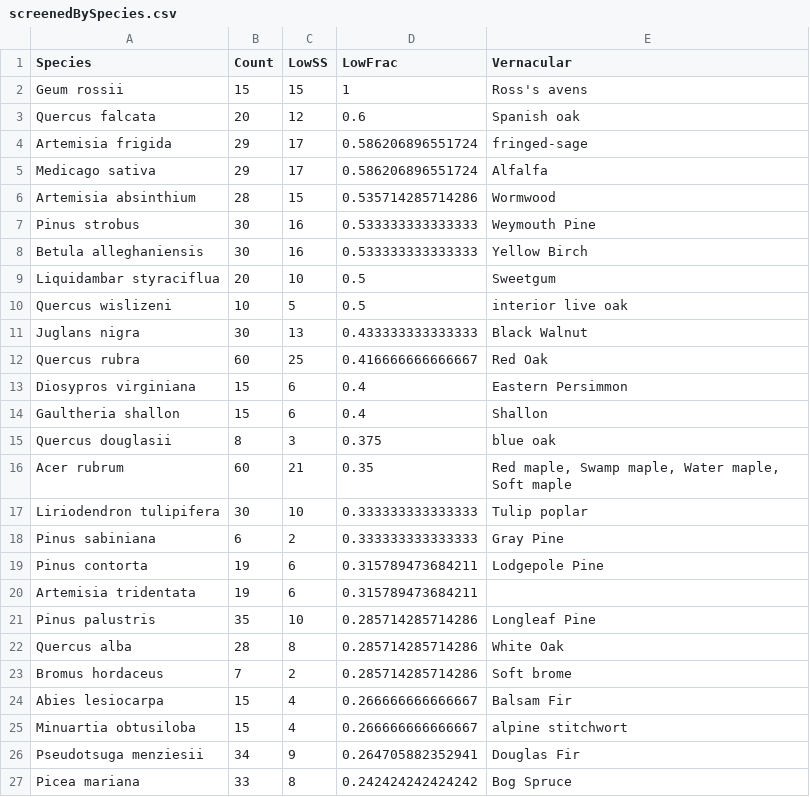
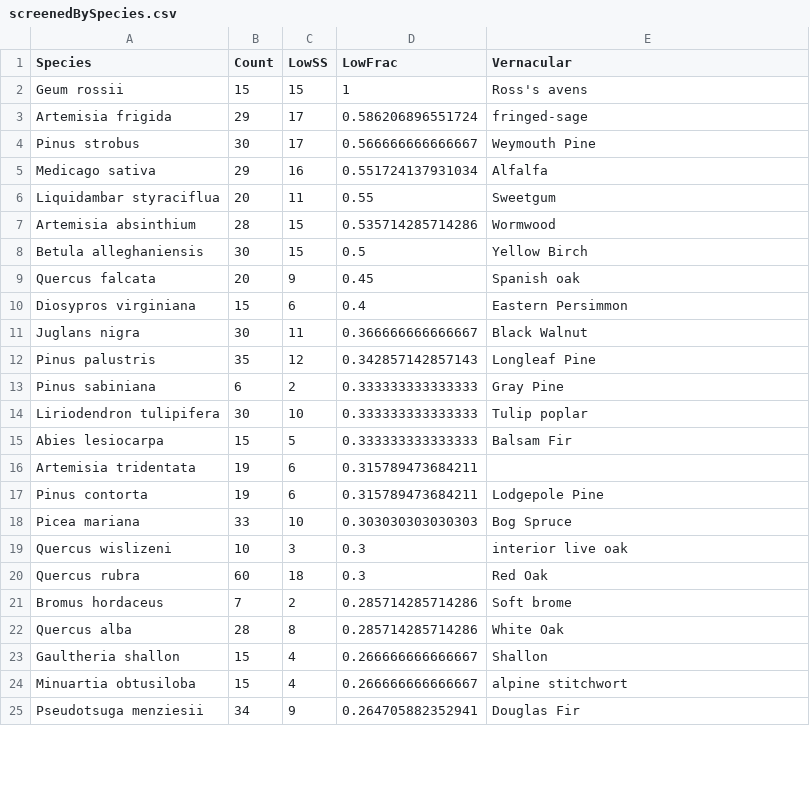
Before and after one commit to SPATIAL-Lab/CRDSscreening, a CSV file: out/screenedBySpecies.csv, drawn as a sheet; only a part is shown; the diff covers the shown part only.

```diff
--- a/out/screenedBySpecies.csv
+++ b/out/screenedBySpecies.csv
@@ -2,26 +2,24 @@
 "Geum rossii",15,15,1,"Ross's avens"
-"Quercus falcata",20,12,0.6,"Spanish oak"
 "Artemisia frigida",29,17,0.586206896551724,"fringed-sage"
-"Medicago sativa",29,17,0.586206896551724,"Alfalfa"
+"Pinus strobus",30,17,0.566666666666667,"Weymouth Pine"
+"Medicago sativa",29,16,0.551724137931034,"Alfalfa"
+"Liquidambar styraciflua",20,11,0.55,"Sweetgum"
 "Artemisia absinthium",28,15,0.535714285714286,"Wormwood"
-"Pinus strobus",30,16,0.533333333333333,"Weymouth Pine"
-"Betula alleghaniensis",30,16,0.533333333333333,"Yellow Birch"
-"Liquidambar styraciflua",20,10,0.5,"Sweetgum"
-"Quercus wislizeni",10,5,0.5,"interior live oak"
-"Juglans nigra",30,13,0.433333333333333,"Black Walnut"
-"Quercus rubra",60,25,0.416666666666667,"Red Oak"
+"Betula alleghaniensis",30,15,0.5,"Yellow Birch"
+"Quercus falcata",20,9,0.45,"Spanish oak"
 "Diosypros virginiana",15,6,0.4,"Eastern Persimmon"
-"Gaultheria shallon",15,6,0.4,"Shallon"
-"Quercus douglasii",8,3,0.375,"blue oak"
-"Acer rubrum",60,21,0.35,"Red maple, Swamp maple, Water maple, Soft maple"
+"Juglans nigra",30,11,0.366666666666667,"Black Walnut"
+"Pinus palustris",35,12,0.342857142857143,"Longleaf Pine"
+"Pinus sabiniana",6,2,0.333333333333333,"Gray Pine"
 "Liriodendron tulipifera",30,10,0.333333333333333,"Tulip poplar"
-"Pinus sabiniana",6,2,0.333333333333333,"Gray Pine"
+"Abies lesiocarpa",15,5,0.333333333333333,"Balsam Fir"
+"Artemisia tridentata",19,6,0.315789473684211,""
 "Pinus contorta",19,6,0.315789473684211,"Lodgepole Pine"
-"Artemisia tridentata",19,6,0.315789473684211,""
-"Pinus palustris",35,10,0.285714285714286,"Longleaf Pine"
+"Picea mariana",33,10,0.303030303030303,"Bog Spruce"
+"Quercus wislizeni",10,3,0.3,"interior live oak"
+"Quercus rubra",60,18,0.3,"Red Oak"
+"Bromus hordaceus",7,2,0.285714285714286,"Soft brome"
 "Quercus alba",28,8,0.285714285714286,"White Oak"
-"Bromus hordaceus",7,2,0.285714285714286,"Soft brome"
-"Abies lesiocarpa",15,4,0.266666666666667,"Balsam Fir"
+"Gaultheria shallon",15,4,0.266666666666667,"Shallon"
 "Minuartia obtusiloba",15,4,0.266666666666667,"alpine stitchwort"
 "Pseudotsuga menziesii",34,9,0.264705882352941,"Douglas Fir"
-"Picea mariana",33,8,0.242424242424242,"Bog Spruce"
```
Also changed, not shown: 6 added rows, 4 removed rows, 11 moved rows and 6 edited cells elsewhere in this file, out/pirms.csv, out/plants.csv, 11 other files.
